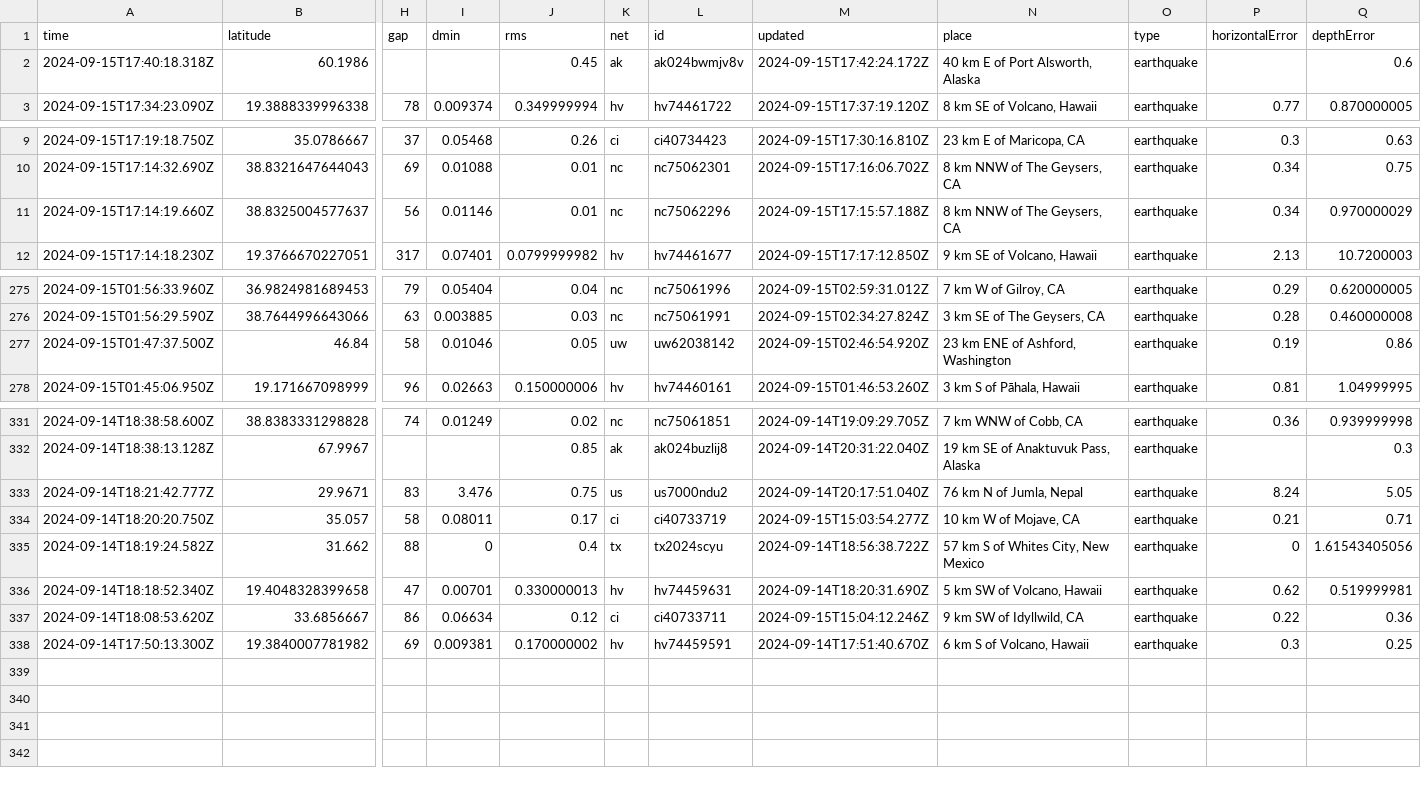
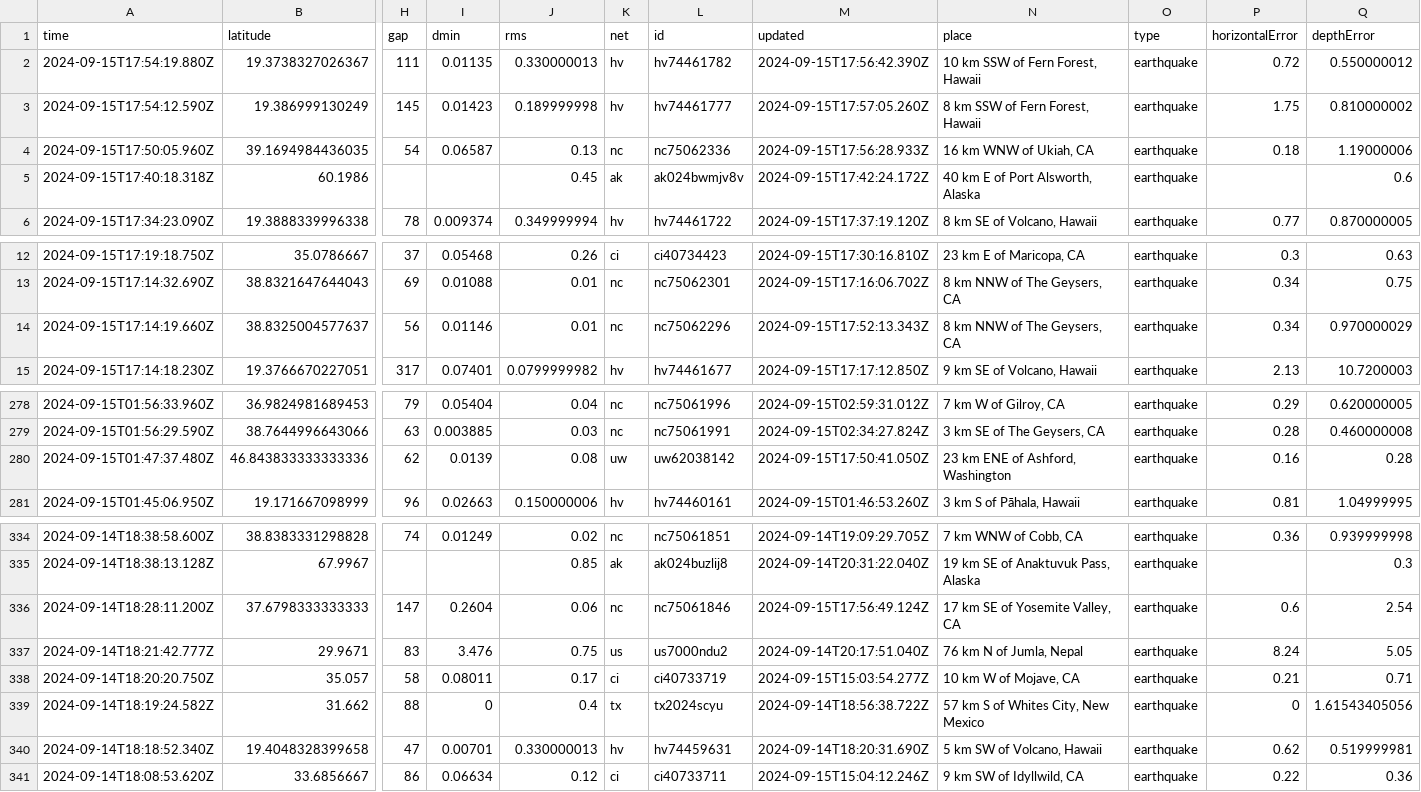
Before and after one commit to HowardTan-repo/demo-github-actions, a CSV file: usgs_current.csv, drawn as a sheet; only a part is shown, gaps mark what is left out; removed rows and columns are numbered as before the commit, all else as after; rows hold the shown columns only; the diff covers the shown part only; the diff names each change by its address in the sheet, - before the commit and + after, or states it on an @@ line.

```diff
--- a/usgs_current.csv
+++ b/usgs_current.csv
+row 2: 2024-09-15T17:54:19.880Z | 19.3738327026367 | 111 | 0.01135 | 0.330000013 | hv | hv74461782 | 2024-09-15T17:56:42.390Z | 10 km SSW of Fern Forest, Hawaii | earthquake | 0.72 | 0.550000012
+row 3: 2024-09-15T17:54:12.590Z | 19.386999130249 | 145 | 0.01423 | 0.189999998 | hv | hv74461777 | 2024-09-15T17:57:05.260Z | 8 km SSW of Fern Forest, Hawaii | earthquake | 1.75 | 0.810000002
+row 4: 2024-09-15T17:50:05.960Z | 39.1694984436035 | 54 | 0.06587 | 0.13 | nc | nc75062336 | 2024-09-15T17:56:28.933Z | 16 km WNW of Ukiah, CA | earthquake | 0.18 | 1.19000006
-M14 (updated): 2024-09-15T17:15:57.188Z
+M14 (updated): 2024-09-15T17:52:13.343Z
-row 277: 2024-09-15T01:47:37.500Z | 46.84 | 58 | 0.01046 | 0.05 | uw | uw62038142 | 2024-09-15T02:46:54.920Z | 23 km ENE of Ashford, Washington | earthquake | 0.19 | 0.86
+row 280: 2024-09-15T01:47:37.480Z | 46.843833333333336 | 62 | 0.0139 | 0.08 | uw | uw62038142 | 2024-09-15T17:50:41.050Z | 23 km ENE of Ashford, Washington | earthquake | 0.16 | 0.28
+row 336: 2024-09-14T18:28:11.200Z | 37.6798333333333 | 147 | 0.2604 | 0.06 | nc | nc75061846 | 2024-09-15T17:56:49.124Z | 17 km SE of Yosemite Valley, CA | earthquake | 0.6 | 2.54
-row 338: 2024-09-14T17:50:13.300Z | 19.3840007781982 | 69 | 0.009381 | 0.170000002 | hv | hv74459591 | 2024-09-14T17:51:40.670Z | 6 km S of Volcano, Hawaii | earthquake | 0.3 | 0.25
```
Also changed, not shown: 1 edited cell elsewhere in this file, 1 other file.
